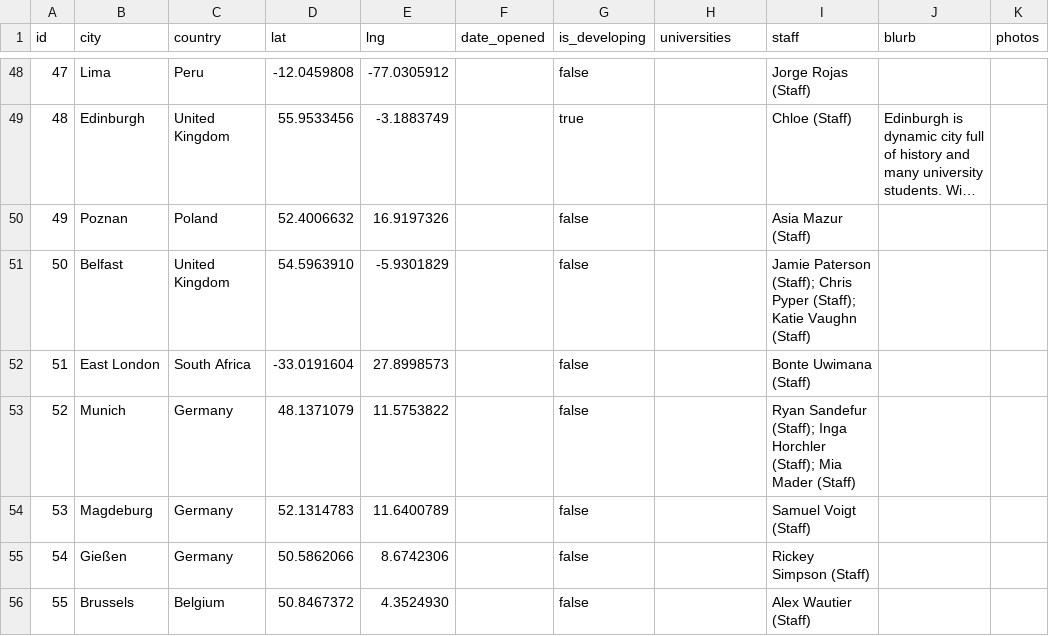
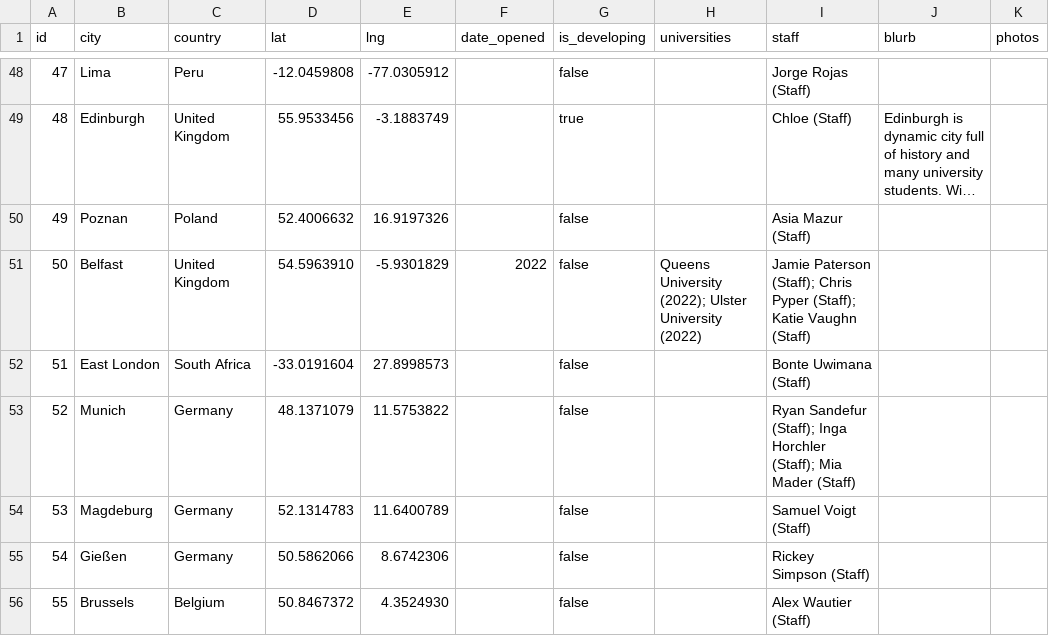
Before and after one commit to claydd218/younglife-university-map, a CSV file: data/ministries.csv, drawn as a sheet; only a part is shown, gaps mark what is left out; long unchanged cells end in ….

Commit message:
Update ministry: Belfast, United Kingdom

```diff
--- a/data/ministries.csv
+++ b/data/ministries.csv
@@ -50,3 +50,3 @@ id,city,country,lat,lng,date_opened,is_developing,universities,staff,blurb,photo
 49,Poznan,Poland,52.4006632,16.9197326,,false,,Asia Mazur (Staff),,
-50,Belfast,United Kingdom,54.5963910,-5.9301829,,false,,Jamie Paterson (Staff); Chris Pyper (Staff); Katie Vaughn (Staff),,
+50,Belfast,United Kingdom,54.5963910,-5.9301829,2022,false,Queens University (2022); Ulster University (2022),Jamie Paterson (Staff); Chris Pyper (Staff); Katie Vaughn (Staff),,
 51,East London,South Africa,-33.0191604,27.8998573,,false,,Bonte Uwimana (Staff),,
```
